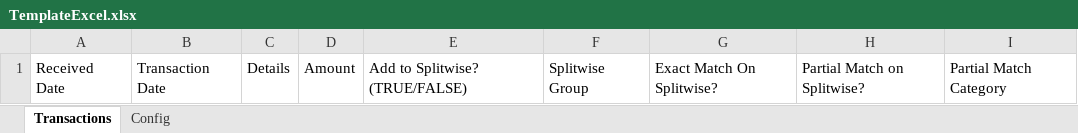
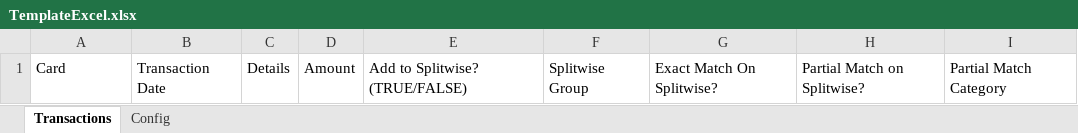
Before and after one commit to WillHolbrook/splitwise-invoicing, an Excel workbook: src/splitwise_invoicing/TemplateExcel.xlsx, sheet Transactions, drawn as a sheet; values as stored, in another font and other column widths than the file's, no borders; conditional formats not drawn; the diff names each change by its address in the sheet, - before the commit and + after, or states it on an @@ line.

```diff
--- a/src/splitwise_invoicing/TemplateExcel.xlsx (sheet Transactions)
+++ b/src/splitwise_invoicing/TemplateExcel.xlsx (sheet Transactions)
-A1: Received Date
+A1: Card
```
Also changed, not shown: 3 other files.
